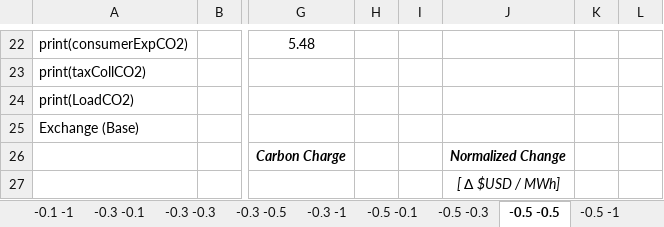
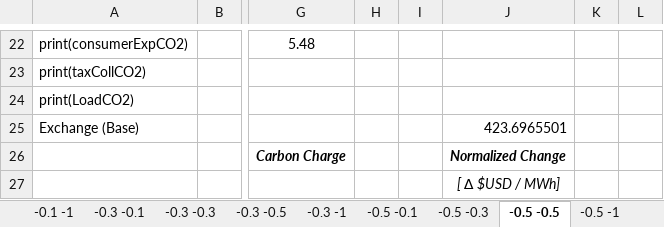
Before and after one commit to dfnoriega/StructEst_W19, an Excel workbook: ProblemSets/Project/Chartsv4.xlsx, sheet -0.5 -0.5, drawn as a sheet; only a part is shown, gaps mark what is left out; values as stored, in another font and other column widths than the file's, no borders; charts and pictures not drawn; the diff names each change by its address in the sheet, - before the commit and + after, or states it on an @@ line.

```diff
--- a/ProblemSets/Project/Chartsv4.xlsx (sheet -0.5 -0.5)
+++ b/ProblemSets/Project/Chartsv4.xlsx (sheet -0.5 -0.5)
-J25: (empty)
+J25: 423.6965501
```
Also changed, not shown: sheet Summary, sheet -0.1 -0.1, sheet GasProd, sheet -0.1 -0.5, sheet -0.5 -1, sheet -0.5 -0.1, 7 more sheets, charts or pictures, ProblemSets/Project/Chartsv5.xlsx.
